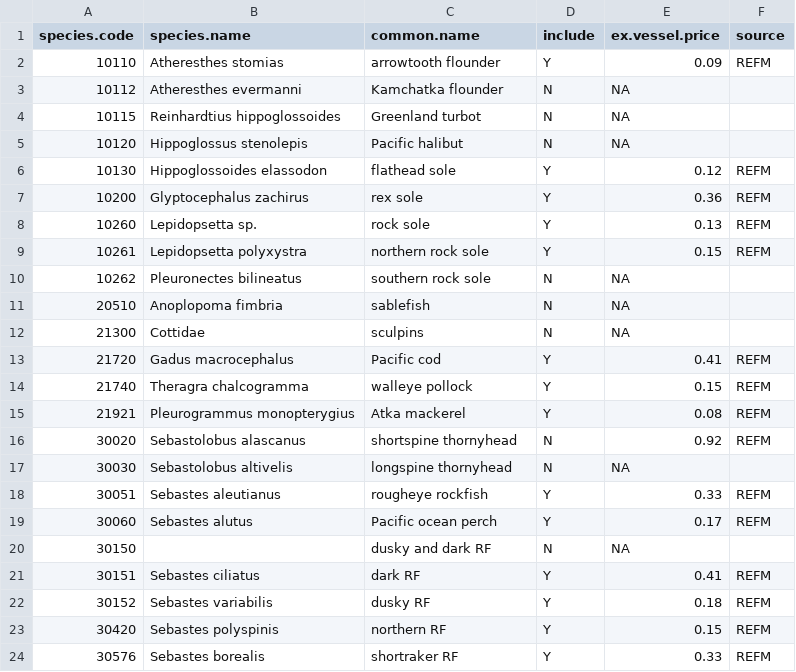
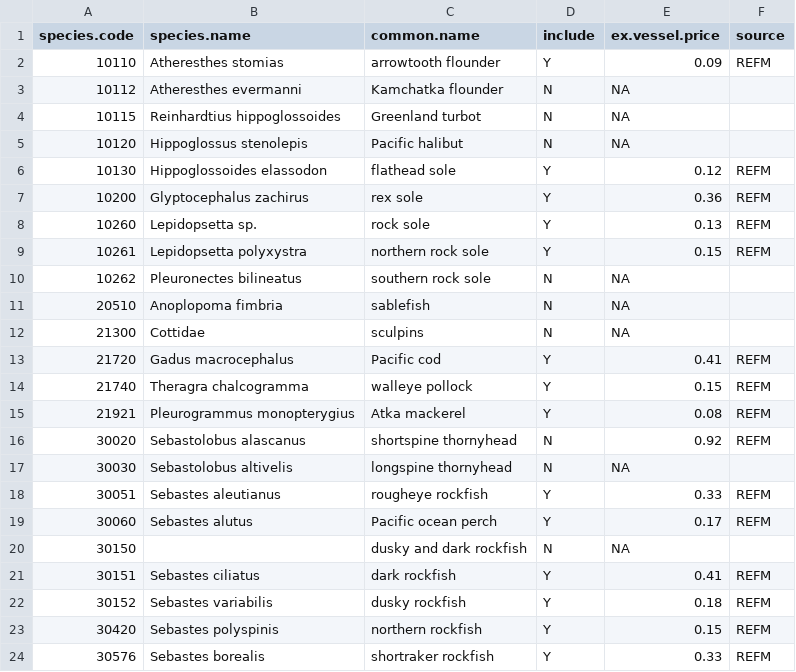
Before and after one commit to MargaretSiple-NOAA/goa-ai-data-reports, a CSV file: data/AI_planning_species_2020.csv, drawn as a sheet; the diff names each change by its address in the sheet, - before the commit and + after, or states it on an @@ line.

```diff
--- a/data/AI_planning_species_2020.csv
+++ b/data/AI_planning_species_2020.csv
-C20 (common.name): dusky and dark RF
+C20 (common.name): dusky and dark rockfish
-C21 (common.name): dark RF
+C21 (common.name): dark rockfish
-C22 (common.name): dusky RF
+C22 (common.name): dusky rockfish
-C23 (common.name): northern RF
+C23 (common.name): northern rockfish
-C24 (common.name): shortraker RF
+C24 (common.name): shortraker rockfish
```
Also changed, not shown: 7 other files.
